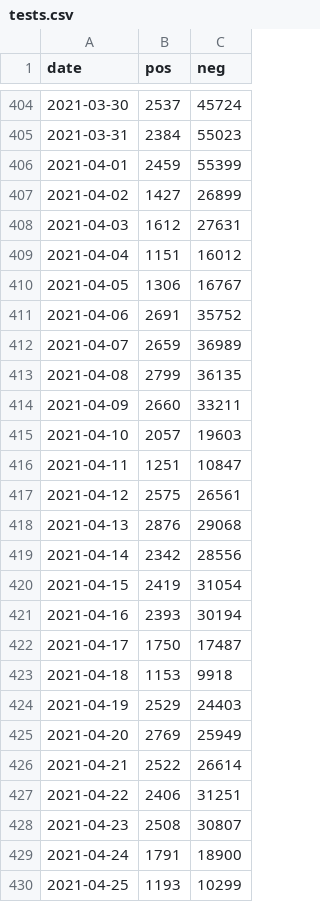
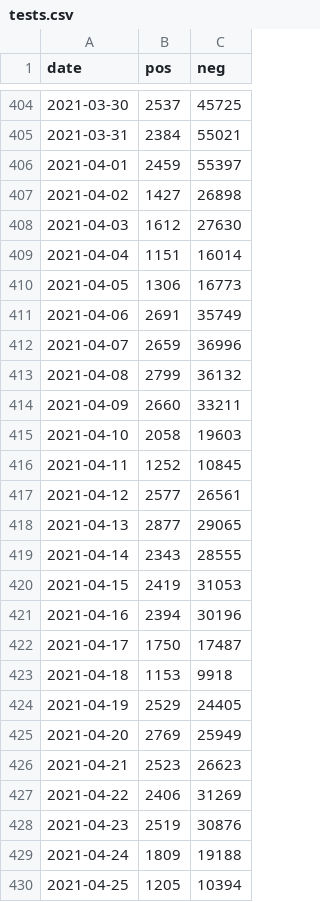
Before and after one commit to rsalzer/COVID_19_BAG, a CSV file: data/tests.csv, drawn as a sheet; only a part is shown, gaps mark what is left out; the diff covers the shown part only.

```diff
--- a/data/tests.csv
+++ b/data/tests.csv
@@ -404,27 +404,27 @@ date,pos,neg
-2021-03-30,2537,45724
-2021-03-31,2384,55023
-2021-04-01,2459,55399
-2021-04-02,1427,26899
-2021-04-03,1612,27631
-2021-04-04,1151,16012
-2021-04-05,1306,16767
-2021-04-06,2691,35752
-2021-04-07,2659,36989
-2021-04-08,2799,36135
+2021-03-30,2537,45725
+2021-03-31,2384,55021
+2021-04-01,2459,55397
+2021-04-02,1427,26898
+2021-04-03,1612,27630
+2021-04-04,1151,16014
+2021-04-05,1306,16773
+2021-04-06,2691,35749
+2021-04-07,2659,36996
+2021-04-08,2799,36132
 2021-04-09,2660,33211
-2021-04-10,2057,19603
-2021-04-11,1251,10847
-2021-04-12,2575,26561
-2021-04-13,2876,29068
-2021-04-14,2342,28556
-2021-04-15,2419,31054
-2021-04-16,2393,30194
+2021-04-10,2058,19603
+2021-04-11,1252,10845
+2021-04-12,2577,26561
+2021-04-13,2877,29065
+2021-04-14,2343,28555
+2021-04-15,2419,31053
+2021-04-16,2394,30196
 2021-04-17,1750,17487
 2021-04-18,1153,9918
-2021-04-19,2529,24403
+2021-04-19,2529,24405
 2021-04-20,2769,25949
-2021-04-21,2522,26614
-2021-04-22,2406,31251
-2021-04-23,2508,30807
-2021-04-24,1791,18900
-2021-04-25,1193,10299
+2021-04-21,2523,26623
+2021-04-22,2406,31269
+2021-04-23,2519,30876
+2021-04-24,1809,19188
+2021-04-25,1205,10394
```
Also changed, not shown: 2 added rows and 61 edited cells elsewhere in this file, data/allagesdetails.csv, data/casesPerCanton.csv, 8 other files.
